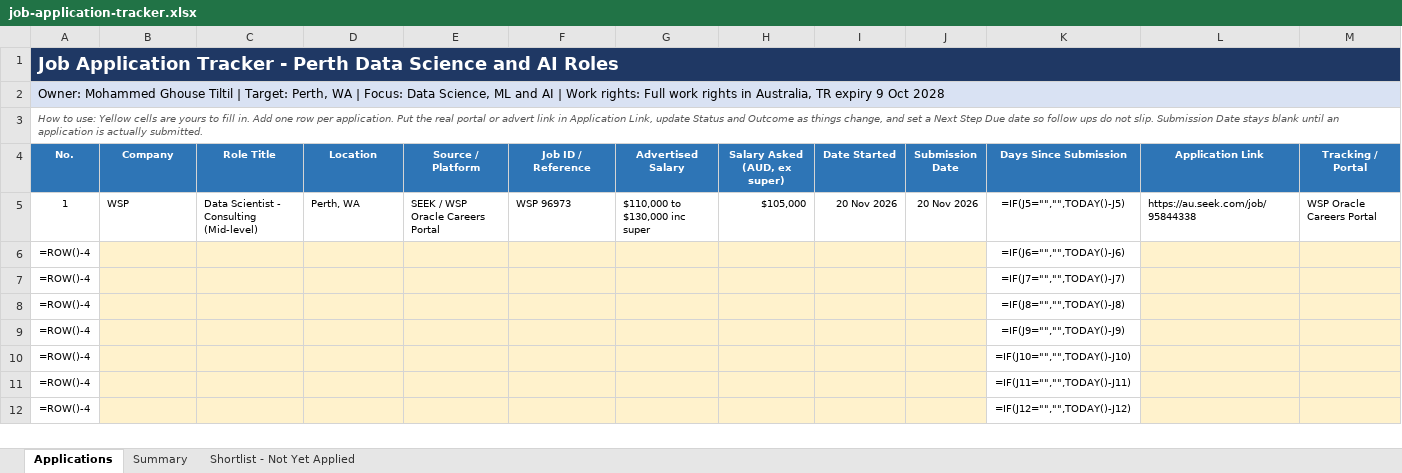
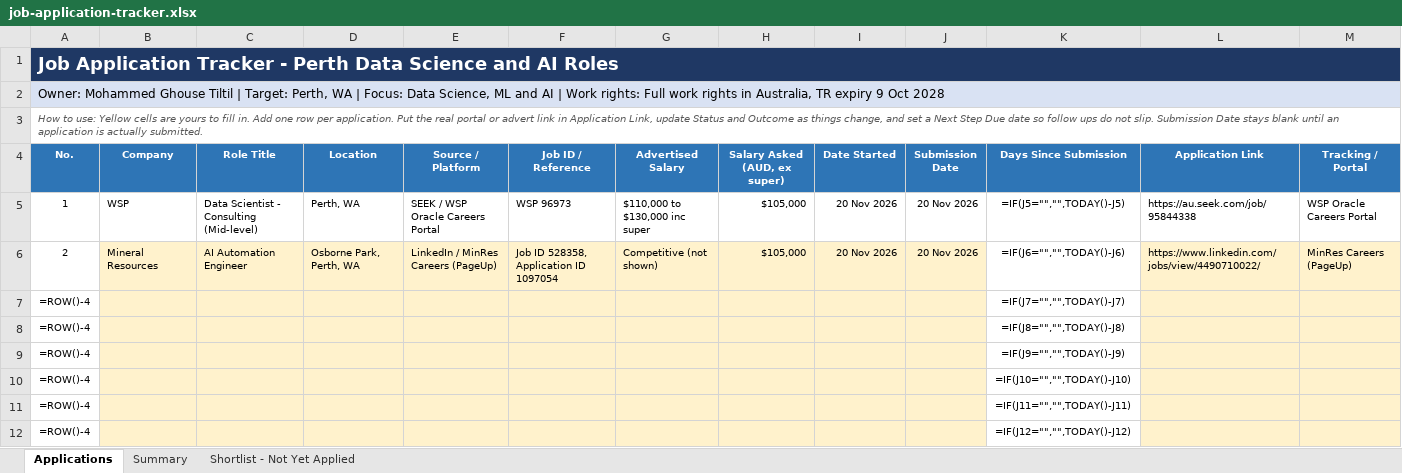
Before and after one commit to mohdghousetiltil/Track-Jobs, an Excel workbook: job-application-tracker.xlsx, sheet Applications, drawn as a sheet; only a part is shown; values as stored, in another font and other column widths than the file's, no borders; formulas without a stored value are shown as written; conditional formats not drawn; removed rows and columns are numbered as before the commit, all else as after; rows hold the shown columns only; the diff names each change by its address in the sheet, - before the commit and + after, or states it on an @@ line.

Commit message:
Update job application tracker, Mineral Resources submitted 20 Nov 2026

```diff
--- a/job-application-tracker.xlsx (sheet Applications)
+++ b/job-application-tracker.xlsx (sheet Applications)
-row 6: =ROW()-4 |  |  |  |  |  |  |  |  |  | =IF(J6="","",TODAY()-J6)
+row 6: 2 | Mineral Resources | AI Automation Engineer | Osborne Park, Perth, WA | LinkedIn / MinRes Careers (PageUp) | Job ID 528358, Application ID 1097054 | Competitive (not shown) | $105,000 | 20 Nov 2026 | 20 Nov 2026 | =IF(J6="","",TODAY()-J6) | https://www.linkedin.com/jobs/view/4490710022/ | MinRes Careers (PageUp)
```
